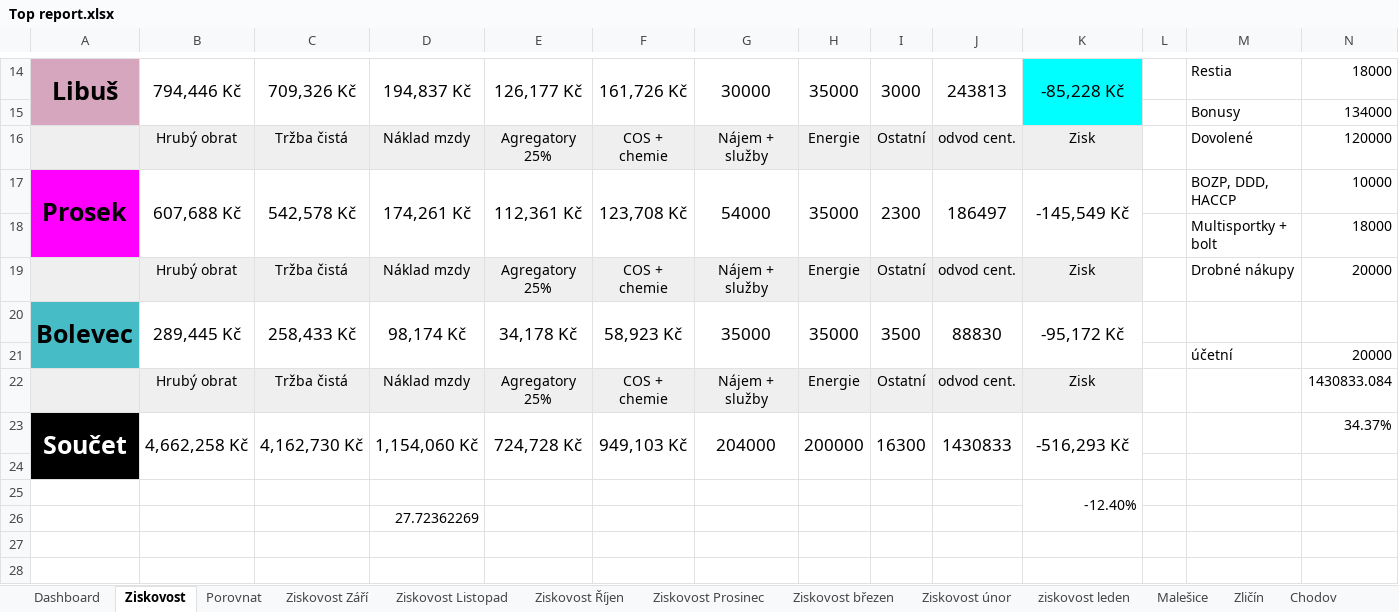
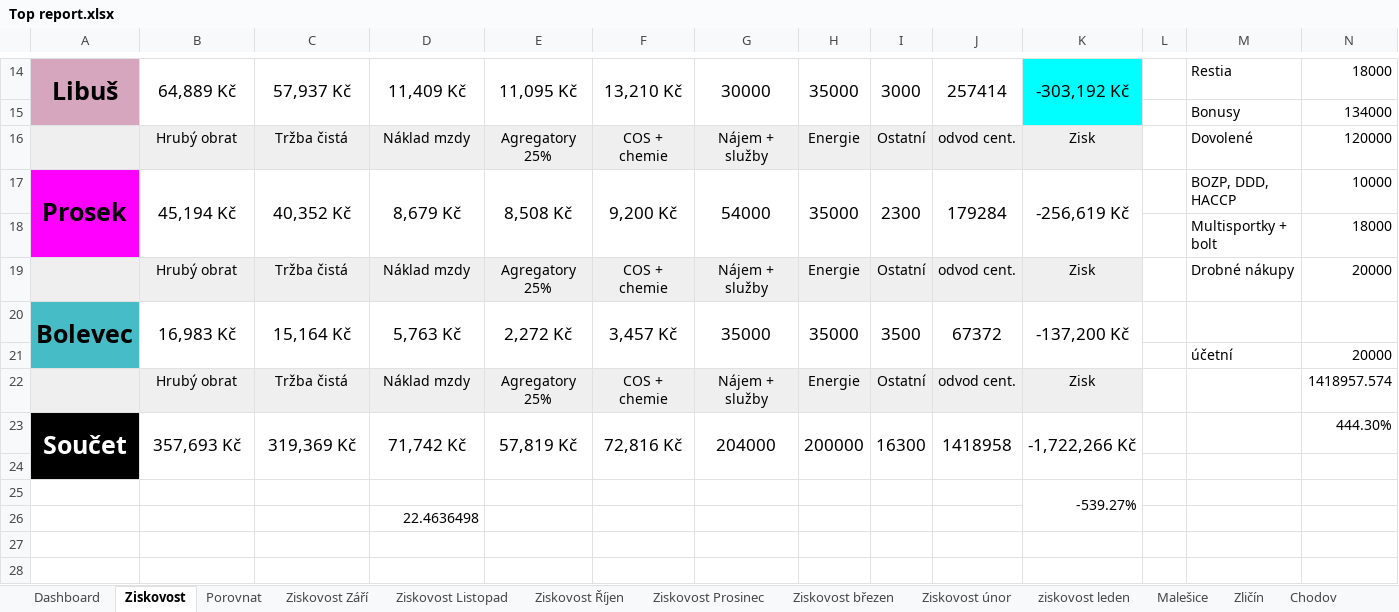
Before and after one commit to StandaSt/comeback-free, an Excel workbook: google_data/Top report.xlsx, sheet Ziskovost, drawn as a sheet; only a part is shown, gaps mark what is left out; values as stored, in another font and other column widths than the file's, no borders; charts and pictures not drawn; the diff covers the shown part only; the diff names each change by its address in the sheet, - before the commit and + after, or states it on an @@ line.

```diff
--- a/google_data/Top report.xlsx (sheet Ziskovost)
+++ b/google_data/Top report.xlsx (sheet Ziskovost)
-B14: 794,446 Kč
+B14: 64,889 Kč
-C14: 709,326 Kč
+C14: 57,937 Kč
-D14: 194,837 Kč
+D14: 11,409 Kč
-E14: 126,177 Kč
+E14: 11,095 Kč
-F14: 161,726 Kč
+F14: 13,210 Kč
-J14: 243813
+J14: 257414
-K14: -85,228 Kč
+K14: -303,192 Kč
-B17: 607,688 Kč
+B17: 45,194 Kč
-C17: 542,578 Kč
+C17: 40,352 Kč
-D17: 174,261 Kč
+D17: 8,679 Kč
-E17: 112,361 Kč
+E17: 8,508 Kč
-F17: 123,708 Kč
+F17: 9,200 Kč
-J17: 186497
+J17: 179284
-K17: -145,549 Kč
+K17: -256,619 Kč
-B20: 289,445 Kč
+B20: 16,983 Kč
-C20: 258,433 Kč
+C20: 15,164 Kč
-D20: 98,174 Kč
+D20: 5,763 Kč
-E20: 34,178 Kč
+E20: 2,272 Kč
-F20: 58,923 Kč
+F20: 3,457 Kč
-J20: 88830
+J20: 67372
-K20: -95,172 Kč
+K20: -137,200 Kč
-N22: 1430833.084
+N22: 1418957.574
-B23: 4,662,258 Kč
+B23: 357,693 Kč
-C23: 4,162,730 Kč
+C23: 319,369 Kč
-D23: 1,154,060 Kč
+D23: 71,742 Kč
-E23: 724,728 Kč
+E23: 57,819 Kč
-F23: 949,103 Kč
+F23: 72,816 Kč
-J23: 1430833
+J23: 1418958
-K23: -516,293 Kč
+K23: -1,722,266 Kč
-N23: 34.37%
+N23: 444.30%
-K25: -12.40%
+K25: -539.27%
-D26: 27.72362269
+D26: 22.4636498
```
Also changed, not shown: 27 edited cells elsewhere in this sheet, sheet Zličín, sheet Dashboard, sheet Chodov, sheet Malešice, sheet Libuš, sheet Bolevec, 1 more sheet, google_data/Pobočky/Chodov/Databaze Chodov 2026.xlsx, google_data/Pobočky/Chodov/Report Chodov.xlsx, 53 other files.
